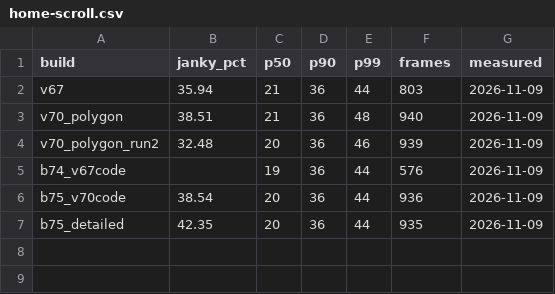
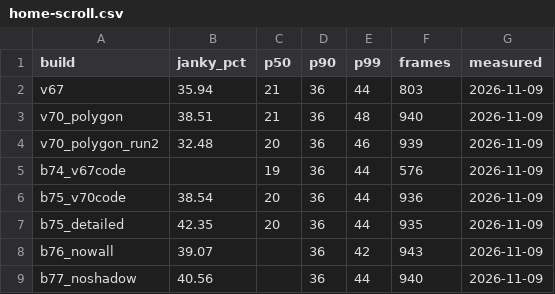
Before and after one commit to faiz03-glicth/teras-releases, a CSV file: performance/home-scroll.csv, drawn as a sheet; the diff names each change by its address in the sheet, - before the commit and + after, or states it on an @@ line.

```diff
--- a/performance/home-scroll.csv
+++ b/performance/home-scroll.csv
+row 8: b76_nowall | 39.07 |  | 36 | 42 | 943 | 2026-11-09
+row 9: b77_noshadow | 40.56 |  | 36 | 44 | 940 | 2026-11-09
```
Also changed, not shown: performance/baseline.csv, performance/profile-switch.csv.
